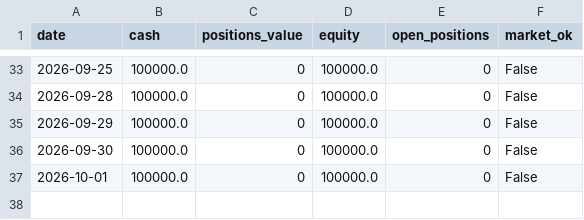
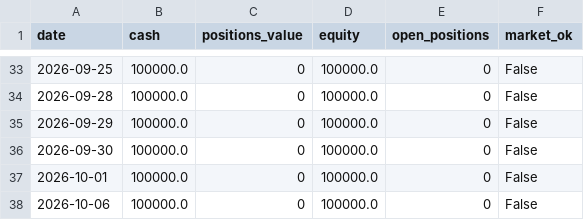
Before and after one commit to mohitjoshi09/darvas-paper-trader, a CSV file: darvas_paper_output/paper_equity.csv, drawn as a sheet; only a part is shown, gaps mark what is left out; the diff names each change by its address in the sheet, - before the commit and + after, or states it on an @@ line.

Commit message:
Paper-trade update

```diff
--- a/darvas_paper_output/paper_equity.csv
+++ b/darvas_paper_output/paper_equity.csv
+row 38: 2026-10-06 | 100000.0 | 0 | 100000.0 | 0 | False
```
Also changed, not shown: 1 other file.
